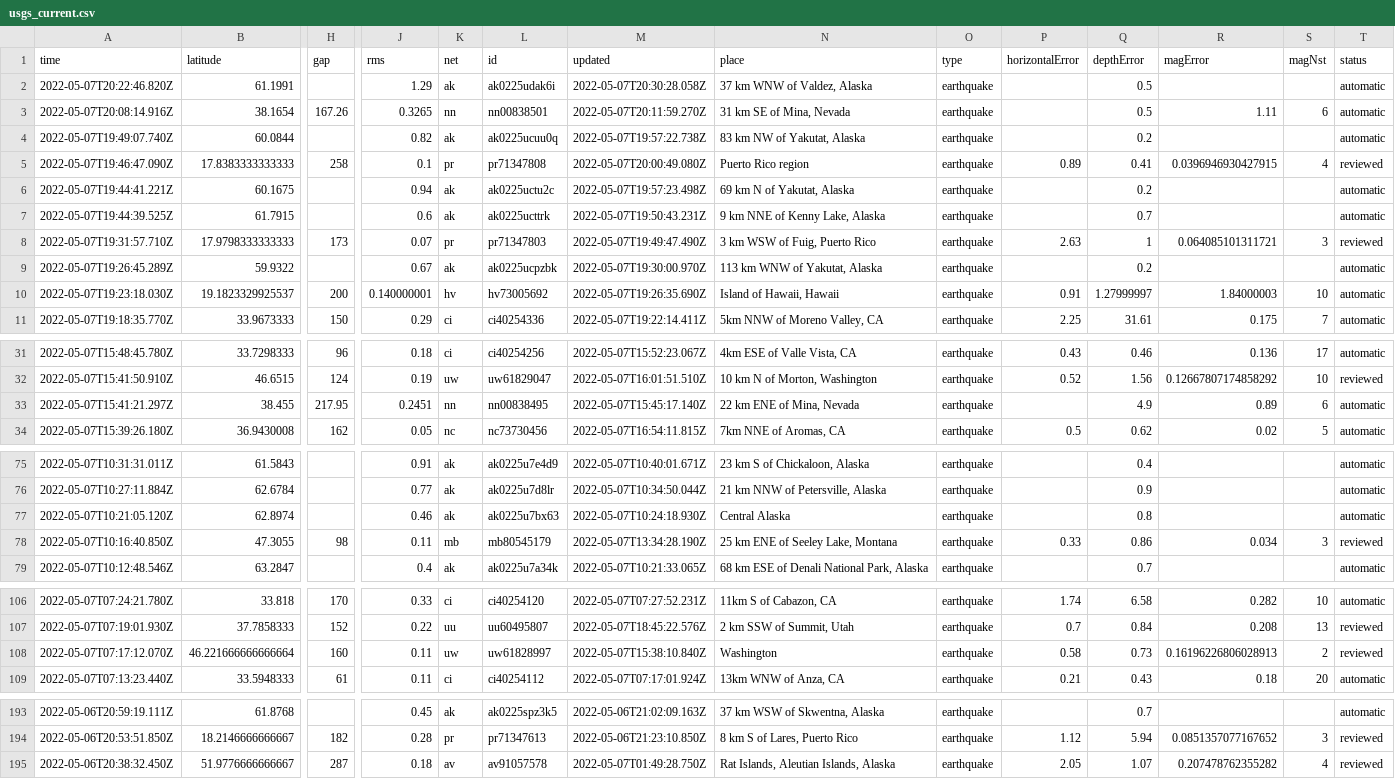
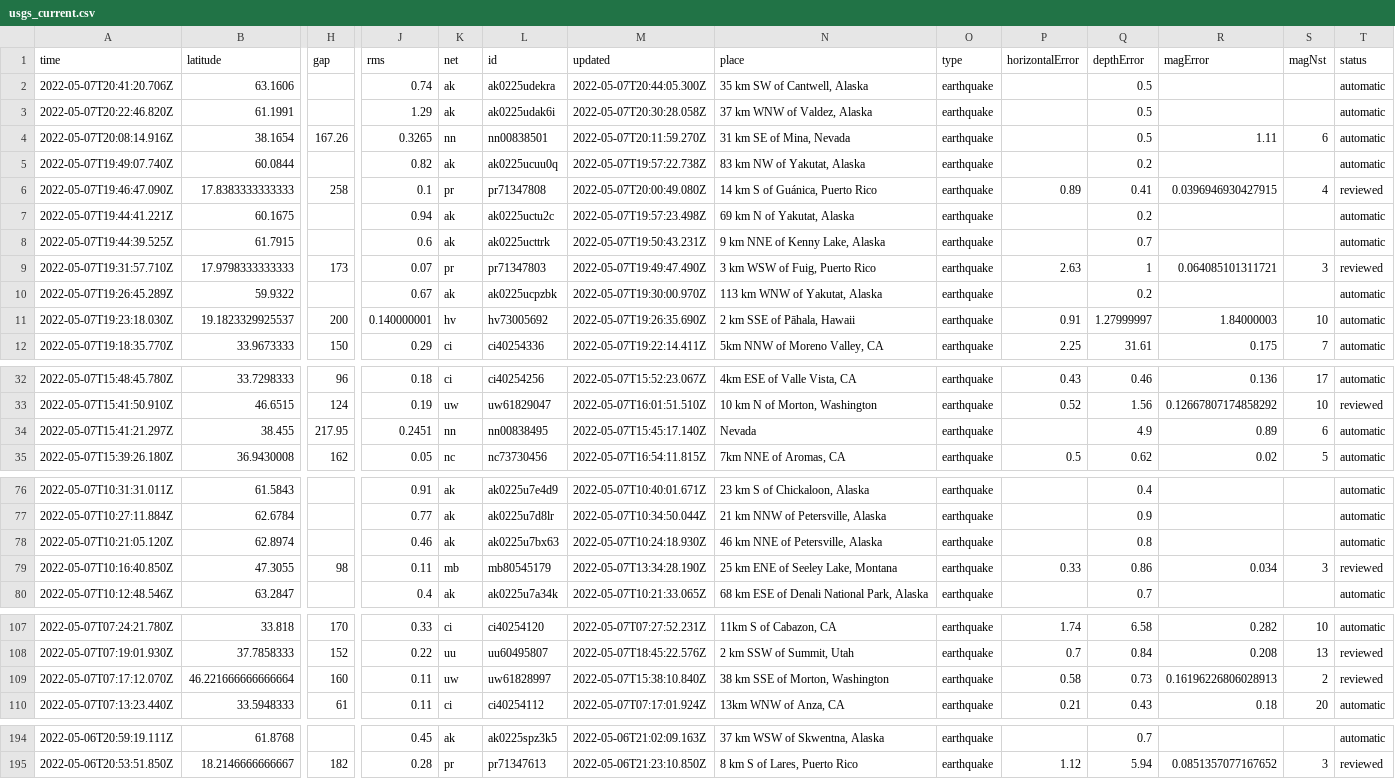
Before and after one commit to lizmurray3/my-data-robot, a CSV file: usgs_current.csv, drawn as a sheet; only a part is shown, gaps mark what is left out; removed rows and columns are numbered as before the commit, all else as after; rows hold the shown columns only; the diff covers the shown part only; the diff names each change by its address in the sheet, - before the commit and + after, or states it on an @@ line.

```diff
--- a/usgs_current.csv
+++ b/usgs_current.csv
+row 2: 2022-05-07T20:41:20.706Z | 63.1606 |  | 0.74 | ak | ak0225udekra | 2022-05-07T20:44:05.300Z | 35 km SW of Cantwell, Alaska | earthquake |  | 0.5 |  |  | automatic
-N6 (place): Puerto Rico region
+N6 (place): 14 km S of Guánica, Puerto Rico
-N11 (place): Island of Hawaii, Hawaii
+N11 (place): 2 km SSE of Pāhala, Hawaii
-N34 (place): 22 km ENE of Mina, Nevada
+N34 (place): Nevada
-N78 (place): Central Alaska
+N78 (place): 46 km NNE of Petersville, Alaska
-N109 (place): Washington
+N109 (place): 38 km SSE of Morton, Washington
-row 195: 2022-05-06T20:38:32.450Z | 51.9776666666667 | 287 | 0.18 | av | av91057578 | 2022-05-07T01:49:28.750Z | Rat Islands, Aleutian Islands, Alaska | earthquake | 2.05 | 1.07 | 0.207478762355282 | 4 | reviewed
```
Also changed, not shown: 2 edited cells elsewhere in this file.
